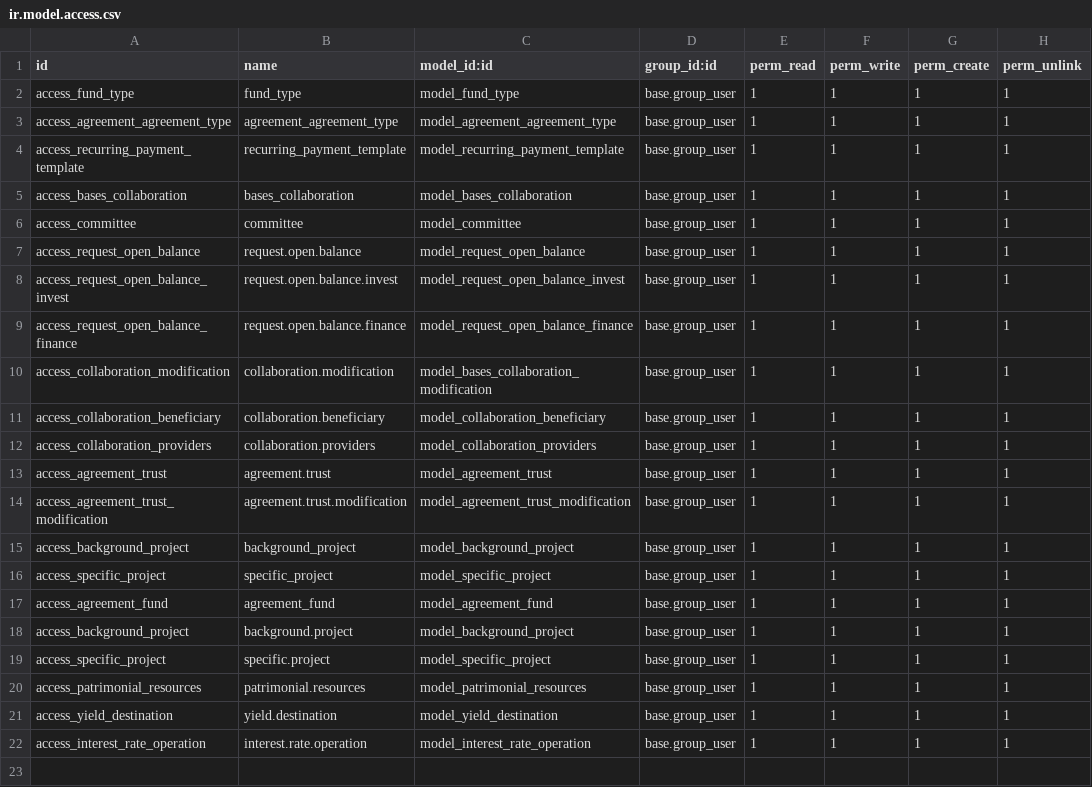
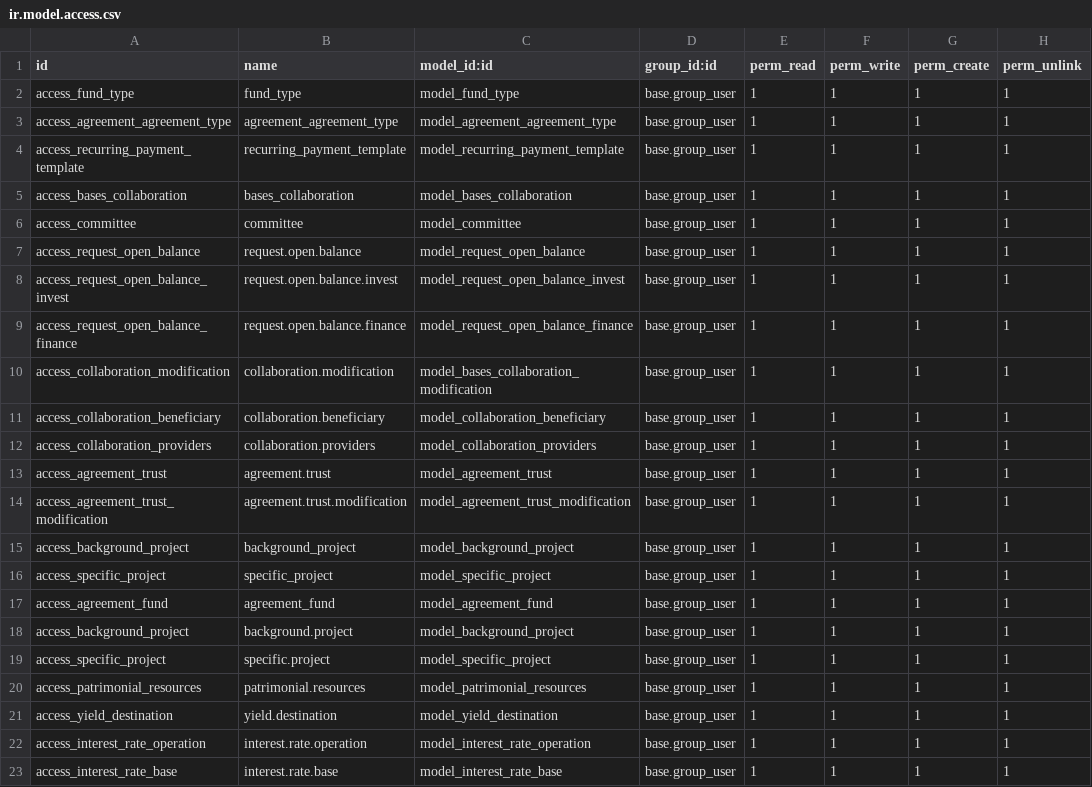
Before and after one commit to Mit-Mut/UNAM-TEST, a CSV file: jt_agreement/security/ir.model.access.csv, drawn as a sheet.

Commit message:
[ADD]Added code for Investment:145,276(1,2),312,318,320,321,322,323,324,325 Agreement: 139,150,152,153 and Project:97

```diff
--- a/jt_agreement/security/ir.model.access.csv
+++ b/jt_agreement/security/ir.model.access.csv
@@ -22 +22,2 @@ access_yield_destination,yield.destination,model_yield_destination,base.group_us
 access_interest_rate_operation,interest.rate.operation,model_interest_rate_operation,base.group_user,1,1,1,1
+access_interest_rate_base,interest.rate.base,model_interest_rate_base,base.group_user,1,1,1,1
```
Also changed, not shown: 20 other files.
